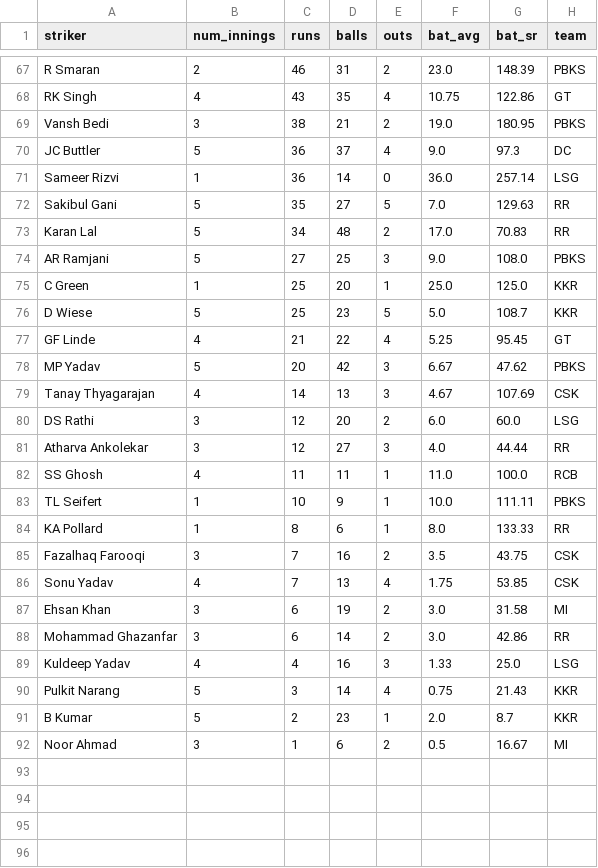
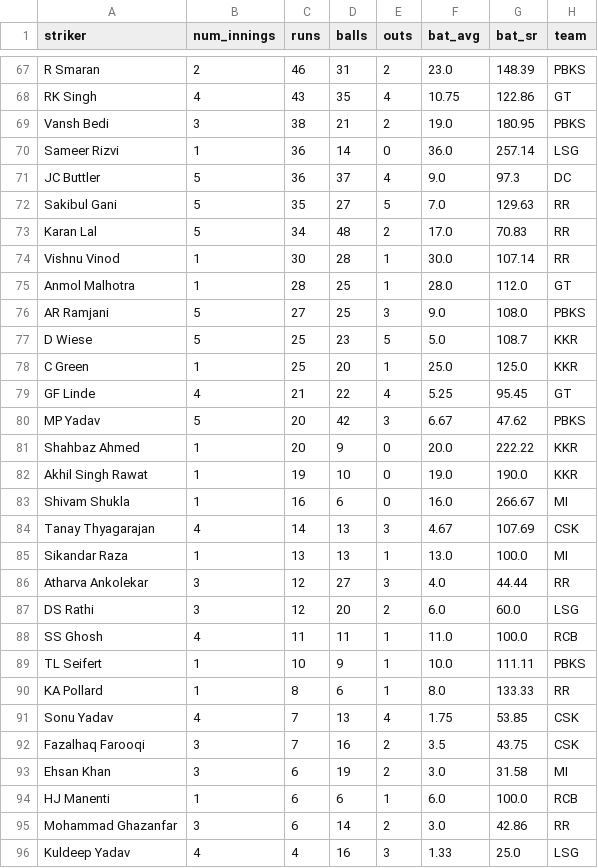
Before and after one commit to RoumyaDas/SPL, a CSV file: SPL/data/special_stats/tab12.csv, drawn as a sheet; only a part is shown, gaps mark what is left out; the shorter side is filled out with more unchanged rows; the diff covers the shown part only.

```diff
--- a/SPL/data/special_stats/tab12.csv
+++ b/SPL/data/special_stats/tab12.csv
@@ -69,14 +69,20 @@ RK Singh,4,43,35,4,10.75,122.86,GT
 Vansh Bedi,3,38,21,2,19.0,180.95,PBKS
+Sameer Rizvi,1,36,14,0,36.0,257.14,LSG
 JC Buttler,5,36,37,4,9.0,97.3,DC
-Sameer Rizvi,1,36,14,0,36.0,257.14,LSG
 Sakibul Gani,5,35,27,5,7.0,129.63,RR
 Karan Lal,5,34,48,2,17.0,70.83,RR
+Vishnu Vinod,1,30,28,1,30.0,107.14,RR
+Anmol Malhotra,1,28,25,1,28.0,112.0,GT
 AR Ramjani,5,27,25,3,9.0,108.0,PBKS
+D Wiese,5,25,23,5,5.0,108.7,KKR
 C Green,1,25,20,1,25.0,125.0,KKR
-D Wiese,5,25,23,5,5.0,108.7,KKR
 GF Linde,4,21,22,4,5.25,95.45,GT
 MP Yadav,5,20,42,3,6.67,47.62,PBKS
+Shahbaz Ahmed,1,20,9,0,20.0,222.22,KKR
+Akhil Singh Rawat,1,19,10,0,19.0,190.0,KKR
+Shivam Shukla,1,16,6,0,16.0,266.67,MI
 Tanay Thyagarajan,4,14,13,3,4.67,107.69,CSK
+Sikandar Raza,1,13,13,1,13.0,100.0,MI
+Atharva Ankolekar,3,12,27,3,4.0,44.44,RR
 DS Rathi,3,12,20,2,6.0,60.0,LSG
-Atharva Ankolekar,3,12,27,3,4.0,44.44,RR
 SS Ghosh,4,11,11,1,11.0,100.0,RCB
@@ -84,5 +90,6 @@ TL Seifert,1,10,9,1,10.0,111.11,PBKS
 KA Pollard,1,8,6,1,8.0,133.33,RR
+Sonu Yadav,4,7,13,4,1.75,53.85,CSK
 Fazalhaq Farooqi,3,7,16,2,3.5,43.75,CSK
-Sonu Yadav,4,7,13,4,1.75,53.85,CSK
 Ehsan Khan,3,6,19,2,3.0,31.58,MI
+HJ Manenti,1,6,6,1,6.0,100.0,RCB
 Mohammad Ghazanfar,3,6,14,2,3.0,42.86,RR
```
Also changed, not shown: 3 added rows and 2 moved rows elsewhere in this file, SPL/data/special_stats/tab13.csv, SPL/data/special_stats/tab14.csv, 1 other file.
